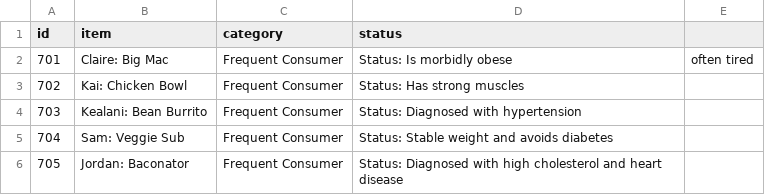
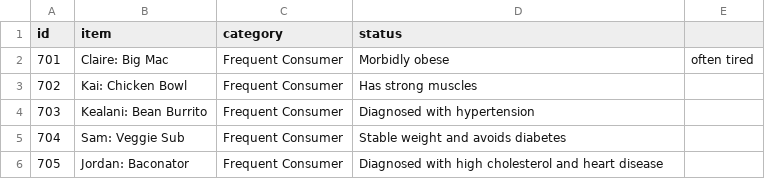
Before and after one commit to celtuman559-eng/Fast-food-study, a CSV file: fast_food_impact_vault.csv, drawn as a sheet.

Commit message:
Update fast_food_impact_vault.csv

```diff
--- a/fast_food_impact_vault.csv
+++ b/fast_food_impact_vault.csv
@@ -1,6 +1,6 @@
 id,item,category,status
-701,Claire: Big Mac,Frequent Consumer,Status: Is morbidly obese, often tired
-702,Kai: Chicken Bowl,Frequent Consumer,Status: Has strong muscles
-703,Kealani: Bean Burrito,Frequent Consumer,Status: Diagnosed with hypertension
-704,Sam: Veggie Sub,Frequent Consumer,Status: Stable weight and avoids diabetes
-705,Jordan: Baconator,Frequent Consumer,Status: Diagnosed with high cholesterol and heart disease
+701,Claire: Big Mac,Frequent Consumer,Morbidly obese, often tired
+702,Kai: Chicken Bowl,Frequent Consumer,Has strong muscles
+703,Kealani: Bean Burrito,Frequent Consumer,Diagnosed with hypertension
+704,Sam: Veggie Sub,Frequent Consumer,Stable weight and avoids diabetes
+705,Jordan: Baconator,Frequent Consumer,Diagnosed with high cholesterol and heart disease
```
